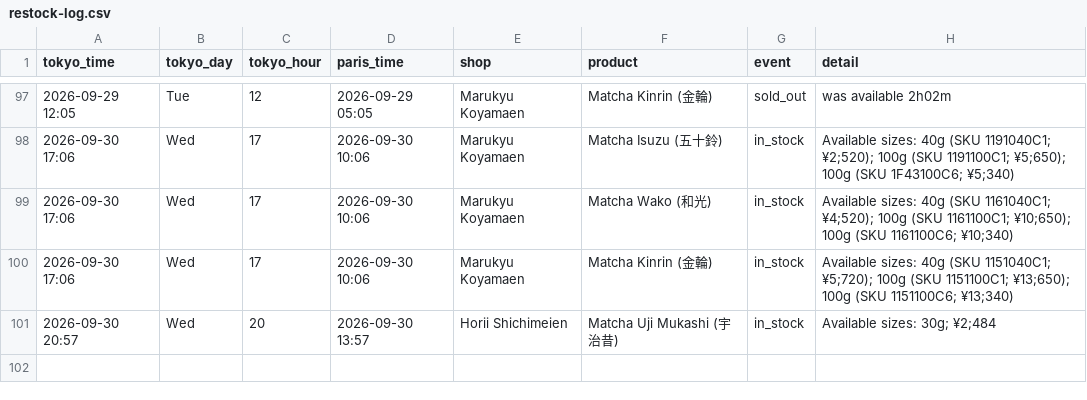
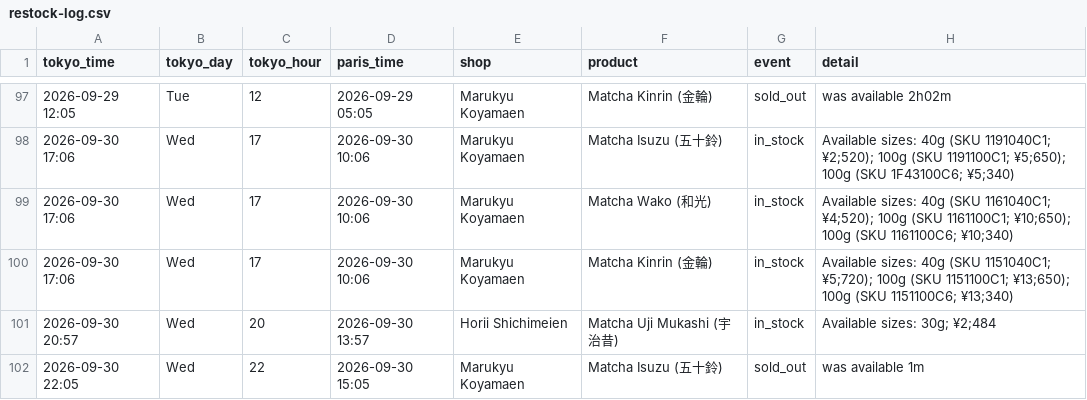
Before and after one commit to matcha-watch/matcha-watch, a CSV file: restock-log.csv, drawn as a sheet; only a part is shown, gaps mark what is left out.

```diff
--- a/restock-log.csv
+++ b/restock-log.csv
@@ -101 +101,2 @@ tokyo_time,tokyo_day,tokyo_hour,paris_time,shop,product,event,detail
 2026-09-30 20:57,Wed,20,2026-09-30 13:57,Horii Shichimeien,Matcha Uji Mukashi (宇治昔),in_stock,Available sizes: 30g; ¥2;484
+2026-09-30 22:05,Wed,22,2026-09-30 15:05,Marukyu Koyamaen,Matcha Isuzu (五十鈴),sold_out,was available 1m
```
Also changed, not shown: 2 other files.
